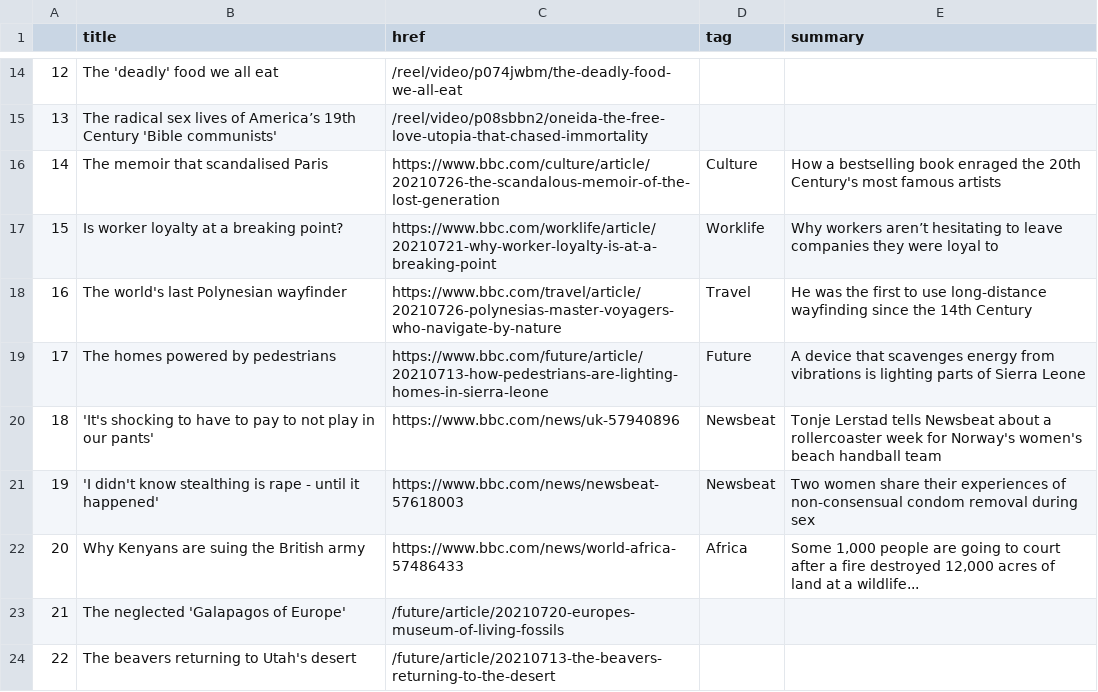
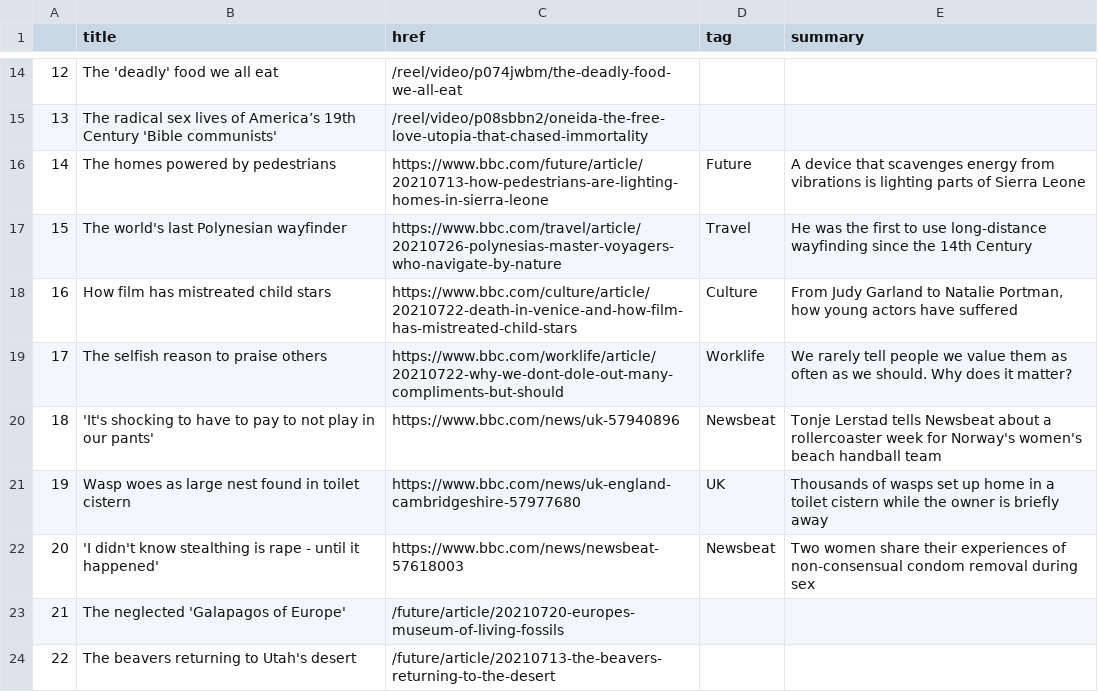
Before and after one commit to kgrumke/automatic-scraper, a CSV file: bbc-headlines.csv, drawn as a sheet; only a part is shown, gaps mark what is left out; the diff covers the shown part only.

```diff
--- a/bbc-headlines.csv
+++ b/bbc-headlines.csv
@@ -15,9 +15,9 @@
 13,The radical sex lives of America’s 19th Century 'Bible communists',/reel/video/p08sbbn2/oneida-the-free-love-utopia-that-chased-immortality,,
-14,The memoir that scandalised Paris,https://www.bbc.com/culture/article/20210726-the-scandalous-memoir-of-the-lost-generation,Culture,How a bestselling book enraged the 20th Century's most famous artists
-15,Is worker loyalty at a breaking point?,https://www.bbc.com/worklife/article/20210721-why-worker-loyalty-is-at-a-breaking-point,Worklife,Why workers aren’t hesitating to leave companies they were loyal to
-16,The world's last Polynesian wayfinder,https://www.bbc.com/travel/article/20210726-polynesias-master-voyagers-who-navigate-by-nature,Travel,He was the first to use long-distance wayfinding since the 14th Century
-17,The homes powered by pedestrians,https://www.bbc.com/future/article/20210713-how-pedestrians-are-lighting-homes-in-sierra-leone,Future,A device that scavenges energy from vibrations is lighting parts of Sierra Leone
+14,The homes powered by pedestrians,https://www.bbc.com/future/article/20210713-how-pedestrians-are-lighting-homes-in-sierra-leone,Future,A device that scavenges energy from vibrations is lighting parts of Sierra Leone
+15,The world's last Polynesian wayfinder,https://www.bbc.com/travel/article/20210726-polynesias-master-voyagers-who-navigate-by-nature,Travel,He was the first to use long-distance wayfinding since the 14th Century
+16,How film has mistreated child stars,https://www.bbc.com/culture/article/20210722-death-in-venice-and-how-film-has-mistreated-child-stars,Culture,"From Judy Garland to Natalie Portman, how young actors have suffered"
+17,The selfish reason to praise others,https://www.bbc.com/worklife/article/20210722-why-we-dont-dole-out-many-compliments-but-should,Worklife,We rarely tell people we value them as often as we should. Why does it matter?
 18,'It's shocking to have to pay to not play in our pants',https://www.bbc.com/news/uk-57940896,Newsbeat,Tonje Lerstad tells Newsbeat about a rollercoaster week for Norway's women's beach handball team
-19,'I didn't know stealthing is rape - until it happened',https://www.bbc.com/news/newsbeat-57618003,Newsbeat,Two women share their experiences of non-consensual condom removal during sex
-20,Why Kenyans are suing the British army,https://www.bbc.com/news/world-africa-57486433,Africa,"Some 1,000 people are going to court after a fire destroyed 12,000 acres of land at a wildlife..."
+19,Wasp woes as large nest found in toilet cistern,https://www.bbc.com/news/uk-england-cambridgeshire-57977680,UK,Thousands of wasps set up home in a toilet cistern while the owner is briefly away
+20,'I didn't know stealthing is rape - until it happened',https://www.bbc.com/news/newsbeat-57618003,Newsbeat,Two women share their experiences of non-consensual condom removal during sex
 21,The neglected 'Galapagos of Europe',/future/article/20210720-europes-museum-of-living-fossils,,
```
Also changed, not shown: 20 edited cells elsewhere in this file.
